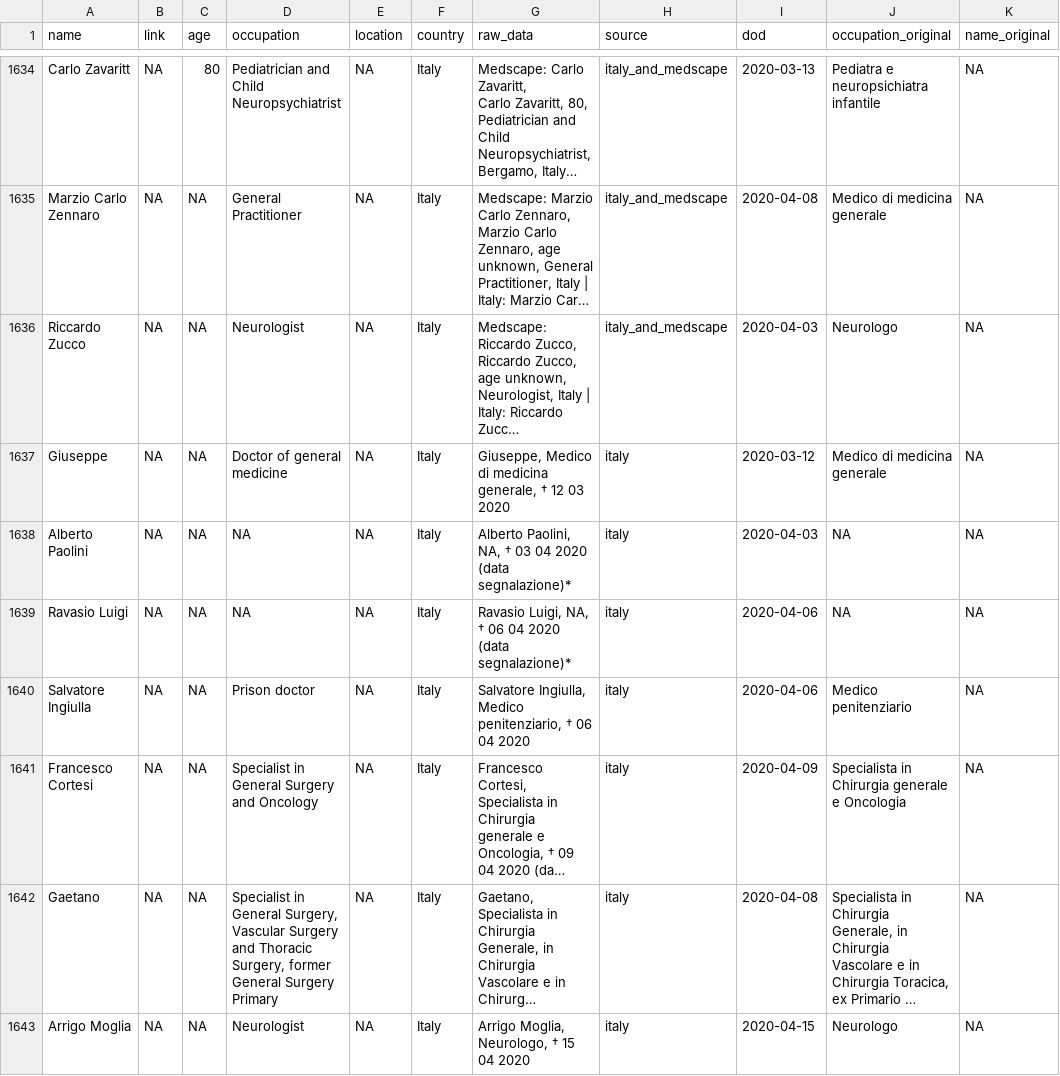
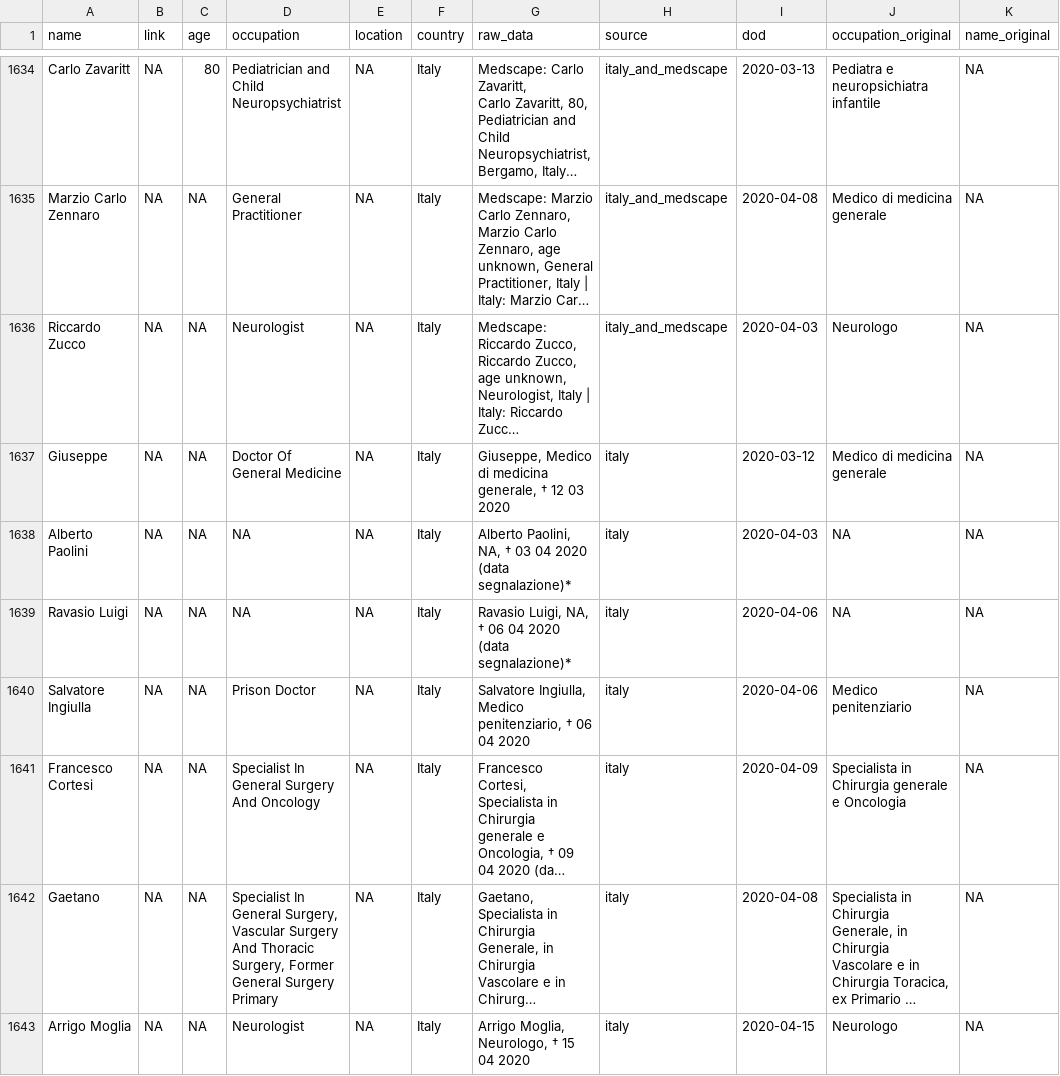
Before and after one commit to mhairi/healthcare-worker-covid-deaths, a CSV file: cleaning/data/combined_data.csv, drawn as a sheet; only a part is shown, gaps mark what is left out; long unchanged cells end in …; the diff covers the shown part only; the diff names each change by its address in the sheet, - before the commit and + after, or states it on an @@ line.

```diff
--- a/cleaning/data/combined_data.csv
+++ b/cleaning/data/combined_data.csv
-D1637 (occupation): Doctor of general medicine
+D1637 (occupation): Doctor Of General Medicine
-D1640 (occupation): Prison doctor
+D1640 (occupation): Prison Doctor
-D1641 (occupation): Specialist in General Surgery and Oncology
+D1641 (occupation): Specialist In General Surgery And Oncology
-D1642 (occupation): Specialist in General Surgery, Vascular Surgery and Thoracic Surgery, former General Surgery…
+D1642 (occupation): Specialist In General Surgery, Vascular Surgery And Thoracic Surgery, Former General Surgery…
```
Also changed, not shown: 1 removed row and 48 edited cells elsewhere in this file, cleaning/data/clean_medscape.csv, cleaning/data/clean_russia.csv, 18 other files.
